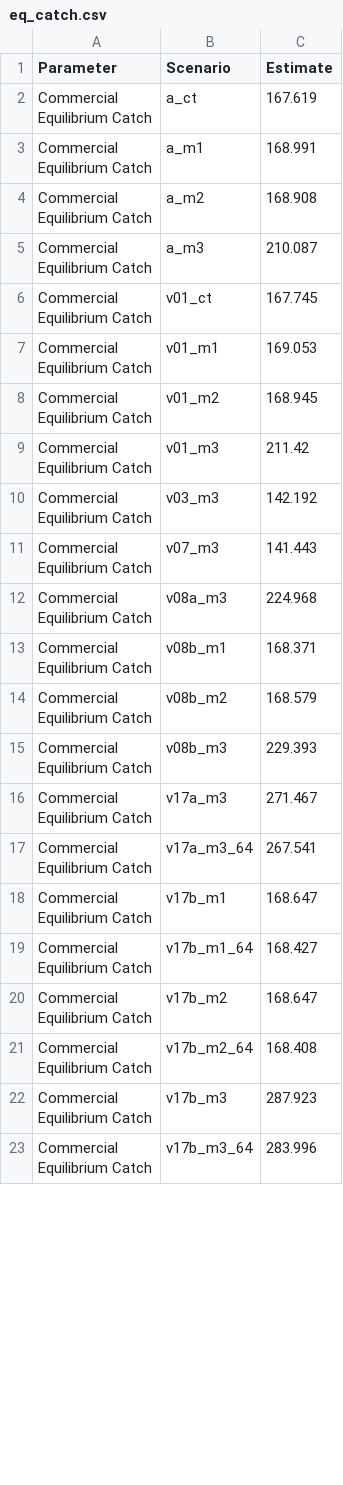
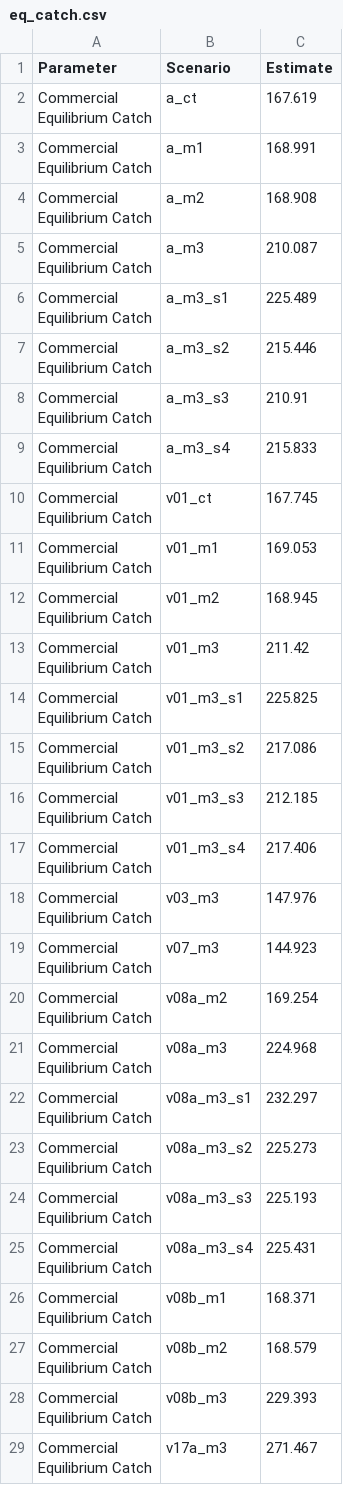
Before and after one commit to SEFSC/SEFSC-SEDAR-CR-84-PR-YTS-2022, a CSV file: Scenarios/eq_catch.csv, drawn as a sheet; only a part is shown; the shorter side is filled out with more unchanged rows; the diff covers the shown part only.

```diff
--- a/Scenarios/eq_catch.csv
+++ b/Scenarios/eq_catch.csv
@@ -9,2 +9,10 @@
  Equilibrium Catch","a_m3",210.087
+"Commercial
+ Equilibrium Catch","a_m3_s1",225.489
+"Commercial
+ Equilibrium Catch","a_m3_s2",215.446
+"Commercial
+ Equilibrium Catch","a_m3_s3",210.91
+"Commercial
+ Equilibrium Catch","a_m3_s4",215.833
 "Commercial
@@ -17,8 +25,26 @@
  Equilibrium Catch","v01_m3",211.42
-"Commercial
- Equilibrium Catch","v03_m3",142.192
-"Commercial
- Equilibrium Catch","v07_m3",141.443
+"Commercial
+ Equilibrium Catch","v01_m3_s1",225.825
+"Commercial
+ Equilibrium Catch","v01_m3_s2",217.086
+"Commercial
+ Equilibrium Catch","v01_m3_s3",212.185
+"Commercial
+ Equilibrium Catch","v01_m3_s4",217.406
+"Commercial
+ Equilibrium Catch","v03_m3",147.976
+"Commercial
+ Equilibrium Catch","v07_m3",144.923
+"Commercial
+ Equilibrium Catch","v08a_m2",169.254
 "Commercial
  Equilibrium Catch","v08a_m3",224.968
+"Commercial
+ Equilibrium Catch","v08a_m3_s1",232.297
+"Commercial
+ Equilibrium Catch","v08a_m3_s2",225.273
+"Commercial
+ Equilibrium Catch","v08a_m3_s3",225.193
+"Commercial
+ Equilibrium Catch","v08a_m3_s4",225.431
 "Commercial
```
Also changed, not shown: 15 added rows and 6 edited cells elsewhere in this file, Scenarios/est_msy.csv, Scenarios/scenarios.csv, 7 other files.
